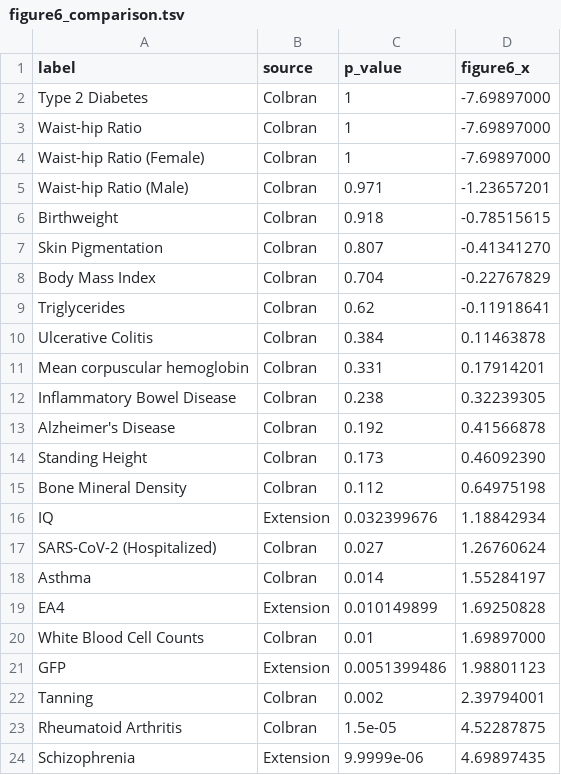
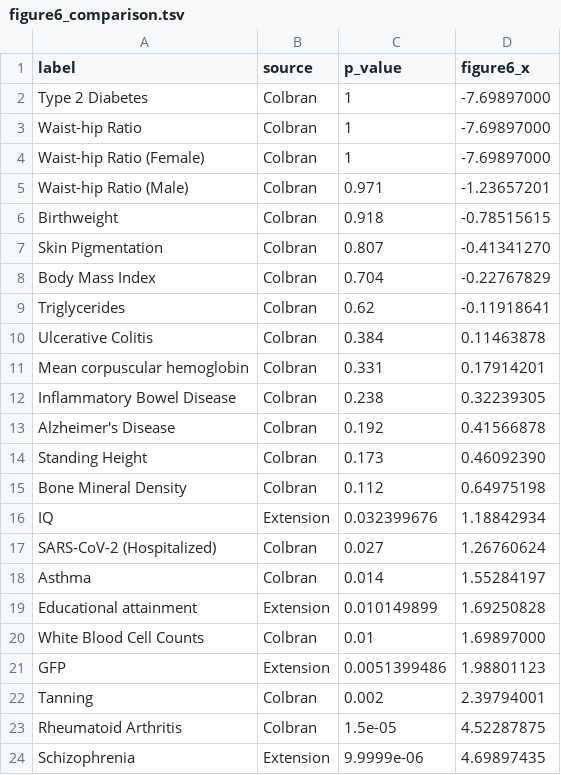
Before and after one commit to andcut/colbran-polygenic-self-domestication, a TSV file: results/figure6_comparison_100k/figure6_comparison.tsv, drawn as a sheet.

Commit message:
Refine Figure 6 labels and axis direction
Update the Figure 6-style comparison title, axis label, legend text, and trait labels to use clearer public-facing wording.\n\nReverse the transformed x-axis so smaller empirical p-values appear on the left while preserving the Colbran-style spacing, and regenerate the committed plot outputs.

```diff
--- a/results/figure6_comparison_100k/figure6_comparison.tsv
+++ b/results/figure6_comparison_100k/figure6_comparison.tsv
@@ -18,3 +18,3 @@ SARS-CoV-2 (Hospitalized)	Colbran	0.027	1.26760624
 Asthma	Colbran	0.014	1.55284197
-EA4	Extension	0.010149899	1.69250828
+Educational attainment	Extension	0.010149899	1.69250828
 White Blood Cell Counts	Colbran	0.01	1.69897000
```
Also changed, not shown: 2 other files.
